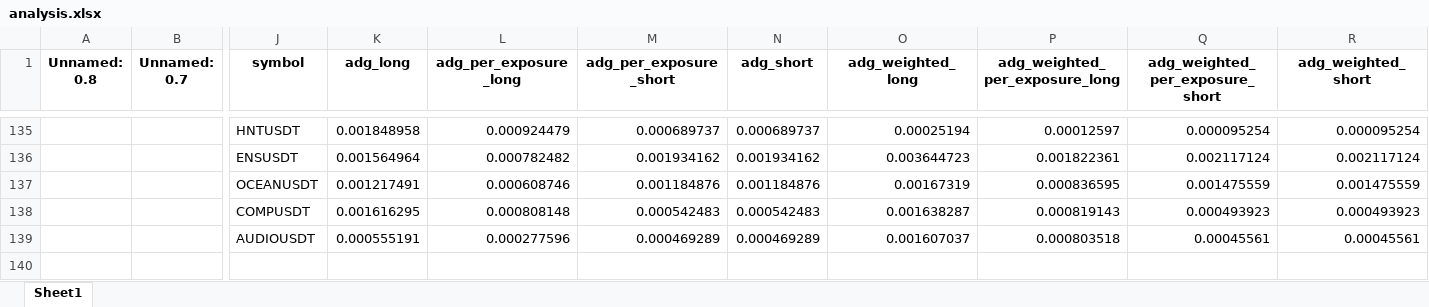
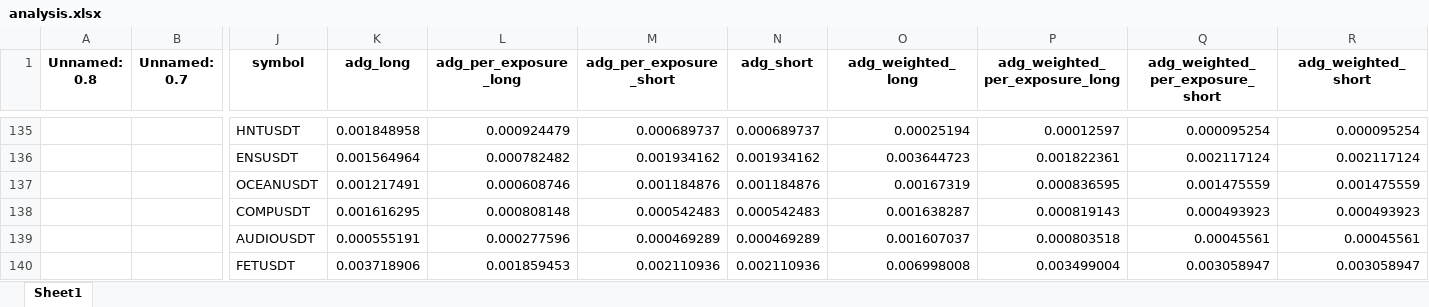
Before and after one commit to protoad56/passivbot_configs, an Excel workbook: optimized/logs/analysis.xlsx, sheet Sheet1, drawn as a sheet; only a part is shown, gaps mark what is left out; values as stored, in another font and other column widths than the file's, no borders; rows hold the shown columns only; the diff names each change by its address in the sheet, - before the commit and + after, or states it on an @@ line.

```diff
--- a/optimized/logs/analysis.xlsx (sheet Sheet1)
+++ b/optimized/logs/analysis.xlsx (sheet Sheet1)
+row 140:  |  | FETUSDT | 0.003718906 | 0.001859453 | 0.002110936 | 0.002110936 | 0.006998008 | 0.003499004 | 0.003058947 | 0.003058947
```
Also changed, not shown: 4 other files.
